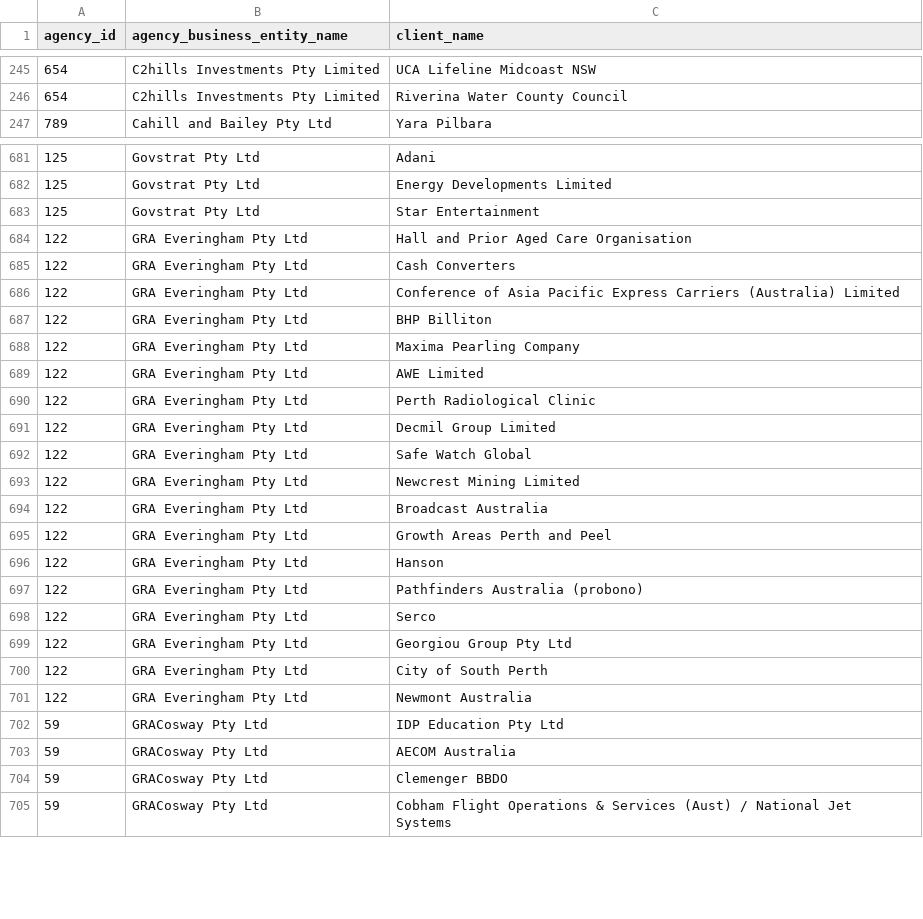
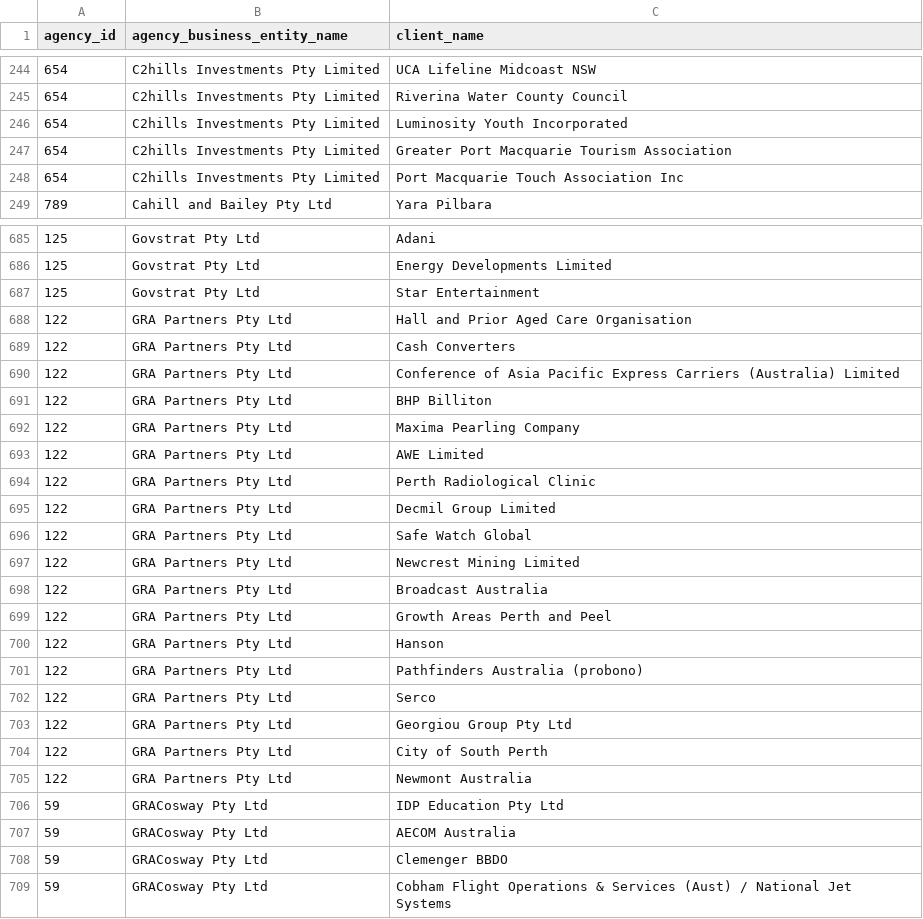
Before and after one commit to henare/australian_government_lobbyists_register, a CSV file: clients.csv, drawn as a sheet; only a part is shown, gaps mark what is left out; the diff covers the shown part only.

```diff
--- a/clients.csv
+++ b/clients.csv
@@ -246,2 +245,5 @@ agency_id,agency_business_entity_name,client_name
 654,C2hills Investments Pty Limited,Riverina Water County Council
+654,C2hills Investments Pty Limited,Luminosity Youth Incorporated
+654,C2hills Investments Pty Limited,Greater Port Macquarie Tourism Association
+654,C2hills Investments Pty Limited,Port Macquarie Touch Association Inc
 789,Cahill and Bailey Pty Ltd,Yara Pilbara
@@ -683,20 +687,20 @@ agency_id,agency_business_entity_name,client_name
 125,Govstrat Pty Ltd,Star Entertainment
-122,GRA Everingham Pty Ltd,Hall and Prior Aged Care Organisation
-122,GRA Everingham Pty Ltd,Cash Converters
-122,GRA Everingham Pty Ltd,Conference of Asia Pacific Express Carriers (Australia) Limited
-122,GRA Everingham Pty Ltd,BHP Billiton
-122,GRA Everingham Pty Ltd,Maxima Pearling Company
-122,GRA Everingham Pty Ltd,AWE Limited
-122,GRA Everingham Pty Ltd,Perth Radiological Clinic
-122,GRA Everingham Pty Ltd,Decmil Group Limited
-122,GRA Everingham Pty Ltd,Safe Watch Global
-122,GRA Everingham Pty Ltd,Newcrest Mining Limited
-122,GRA Everingham Pty Ltd,Broadcast Australia
-122,GRA Everingham Pty Ltd,Growth Areas Perth and Peel
-122,GRA Everingham Pty Ltd,Hanson
-122,GRA Everingham Pty Ltd,Pathfinders Australia (probono)
-122,GRA Everingham Pty Ltd,Serco
-122,GRA Everingham Pty Ltd,Georgiou Group Pty Ltd
-122,GRA Everingham Pty Ltd,City of South Perth
-122,GRA Everingham Pty Ltd,Newmont Australia
+122,GRA Partners Pty Ltd,Hall and Prior Aged Care Organisation
+122,GRA Partners Pty Ltd,Cash Converters
+122,GRA Partners Pty Ltd,Conference of Asia Pacific Express Carriers (Australia) Limited
+122,GRA Partners Pty Ltd,BHP Billiton
+122,GRA Partners Pty Ltd,Maxima Pearling Company
+122,GRA Partners Pty Ltd,AWE Limited
+122,GRA Partners Pty Ltd,Perth Radiological Clinic
+122,GRA Partners Pty Ltd,Decmil Group Limited
+122,GRA Partners Pty Ltd,Safe Watch Global
+122,GRA Partners Pty Ltd,Newcrest Mining Limited
+122,GRA Partners Pty Ltd,Broadcast Australia
+122,GRA Partners Pty Ltd,Growth Areas Perth and Peel
+122,GRA Partners Pty Ltd,Hanson
+122,GRA Partners Pty Ltd,Pathfinders Australia (probono)
+122,GRA Partners Pty Ltd,Serco
+122,GRA Partners Pty Ltd,Georgiou Group Pty Ltd
+122,GRA Partners Pty Ltd,City of South Perth
+122,GRA Partners Pty Ltd,Newmont Australia
 59,GRACosway Pty Ltd,IDP Education Pty Ltd
```
Also changed, not shown: 5 added rows, 23 removed rows and 2 edited cells elsewhere in this file, agencies.csv, lobbyists.csv, 1 other file.
